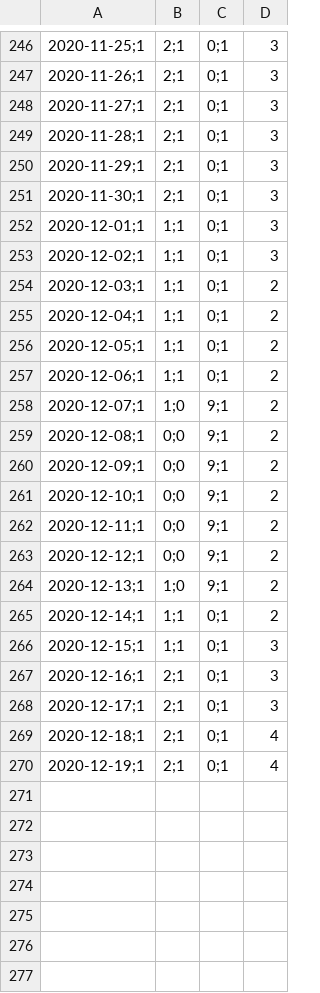
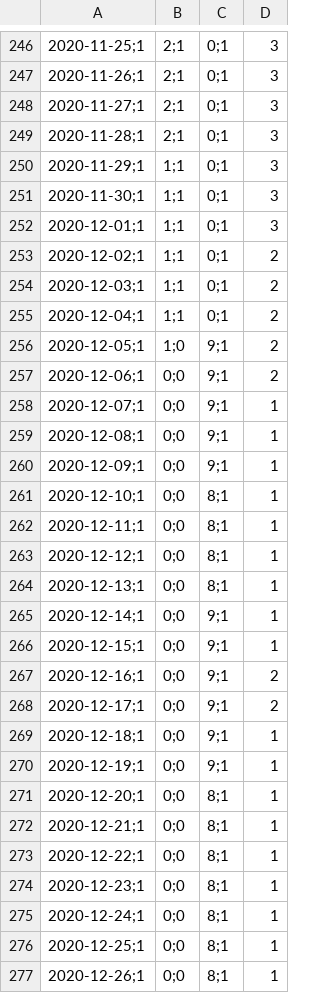
Before and after one commit to DanielKusk/DV-handin, a CSV file: Data/SSI/Rt_cases_2021_01_05.csv (was Data/SSI/Rt_cases_2020_12_29.csv), drawn as a sheet; only a part is shown, gaps mark what is left out; the diff covers the shown part only.

```diff
--- a/Data/SSI/Rt_cases_2020_12_29.csv
+++ b/Data/SSI/Rt_cases_2021_01_05.csv
@@ -249,22 +249,29 @@
 2020-11-28;1,2;1,0;1,3
-2020-11-29;1,2;1,0;1,3
-2020-11-30;1,2;1,0;1,3
+2020-11-29;1,1;1,0;1,3
+2020-11-30;1,1;1,0;1,3
 2020-12-01;1,1;1,0;1,3
-2020-12-02;1,1;1,0;1,3
+2020-12-02;1,1;1,0;1,2
 2020-12-03;1,1;1,0;1,2
 2020-12-04;1,1;1,0;1,2
-2020-12-05;1,1;1,0;1,2
-2020-12-06;1,1;1,0;1,2
-2020-12-07;1,1;0,9;1,2
-2020-12-08;1,0;0,9;1,2
-2020-12-09;1,0;0,9;1,2
-2020-12-10;1,0;0,9;1,2
-2020-12-11;1,0;0,9;1,2
-2020-12-12;1,0;0,9;1,2
-2020-12-13;1,1;0,9;1,2
-2020-12-14;1,1;1,0;1,2
-2020-12-15;1,1;1,0;1,3
-2020-12-16;1,2;1,0;1,3
-2020-12-17;1,2;1,0;1,3
-2020-12-18;1,2;1,0;1,4
-2020-12-19;1,2;1,0;1,4
+2020-12-05;1,1;0,9;1,2
+2020-12-06;1,0;0,9;1,2
+2020-12-07;1,0;0,9;1,1
+2020-12-08;1,0;0,9;1,1
+2020-12-09;1,0;0,9;1,1
+2020-12-10;1,0;0,8;1,1
+2020-12-11;1,0;0,8;1,1
+2020-12-12;1,0;0,8;1,1
+2020-12-13;1,0;0,8;1,1
+2020-12-14;1,0;0,9;1,1
+2020-12-15;1,0;0,9;1,1
+2020-12-16;1,0;0,9;1,2
+2020-12-17;1,0;0,9;1,2
+2020-12-18;1,0;0,9;1,1
+2020-12-19;1,0;0,9;1,1
+2020-12-20;1,0;0,8;1,1
+2020-12-21;1,0;0,8;1,1
+2020-12-22;1,0;0,8;1,1
+2020-12-23;1,0;0,8;1,1
+2020-12-24;1,0;0,8;1,1
+2020-12-25;1,0;0,8;1,1
+2020-12-26;1,0;0,8;1,1
```
Also changed, not shown: 26 edited cells elsewhere in this file, Data/SSI/Deaths_over_time.csv, Data/SSI/Municipality_cases_time_series.csv, 15 other files.
